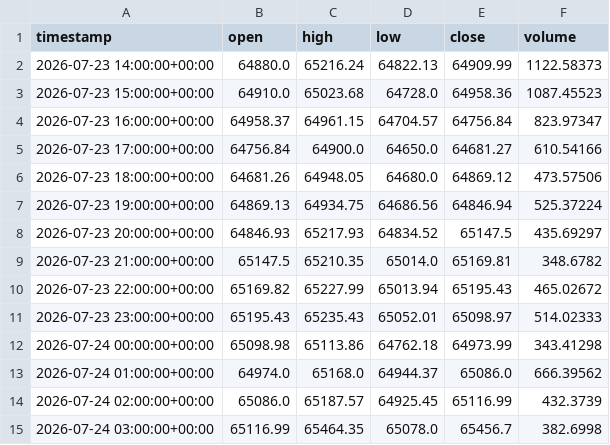
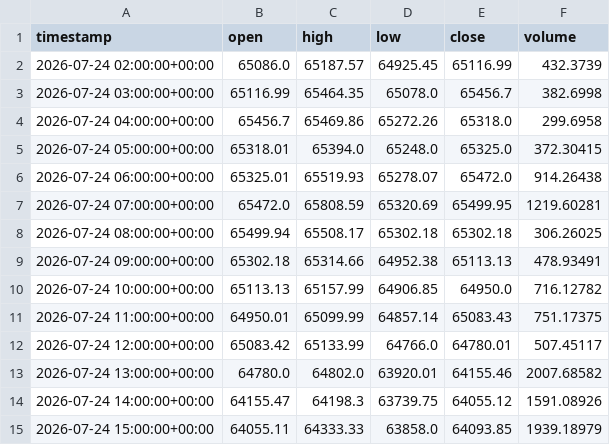
Before and after one commit to GaudiHan/market-data-platform, a CSV file: data/historical/BTC-USD_1h.csv, drawn as a sheet; only a part is shown; the shorter side is filled out with more unchanged rows; removed rows and columns are numbered as before the commit, all else as after; the diff covers the shown part only; the diff names each change by its address in the sheet, - before the commit and + after, or states it on an @@ line.

```diff
--- a/data/historical/BTC-USD_1h.csv
+++ b/data/historical/BTC-USD_1h.csv
-row 2: 2026-07-23 14:00:00+00:00 | 64880.0 | 65216.24 | 64822.13 | 64909.99 | 1122.58373
-row 3: 2026-07-23 15:00:00+00:00 | 64910.0 | 65023.68 | 64728.0 | 64958.36 | 1087.45523
-row 4: 2026-07-23 16:00:00+00:00 | 64958.37 | 64961.15 | 64704.57 | 64756.84 | 823.97347
-row 5: 2026-07-23 17:00:00+00:00 | 64756.84 | 64900.0 | 64650.0 | 64681.27 | 610.54166
-row 6: 2026-07-23 18:00:00+00:00 | 64681.26 | 64948.05 | 64680.0 | 64869.12 | 473.57506
-row 7: 2026-07-23 19:00:00+00:00 | 64869.13 | 64934.75 | 64686.56 | 64846.94 | 525.37224
-row 8: 2026-07-23 20:00:00+00:00 | 64846.93 | 65217.93 | 64834.52 | 65147.5 | 435.69297
-row 9: 2026-07-23 21:00:00+00:00 | 65147.5 | 65210.35 | 65014.0 | 65169.81 | 348.6782
-row 10: 2026-07-23 22:00:00+00:00 | 65169.82 | 65227.99 | 65013.94 | 65195.43 | 465.02672
-row 11: 2026-07-23 23:00:00+00:00 | 65195.43 | 65235.43 | 65052.01 | 65098.97 | 514.02333
-row 12: 2026-07-24 00:00:00+00:00 | 65098.98 | 65113.86 | 64762.18 | 64973.99 | 343.41298
-row 13: 2026-07-24 01:00:00+00:00 | 64974.0 | 65168.0 | 64944.37 | 65086.0 | 666.39562
```
Also changed, not shown: 12 added rows and 4 edited cells elsewhere in this file.
